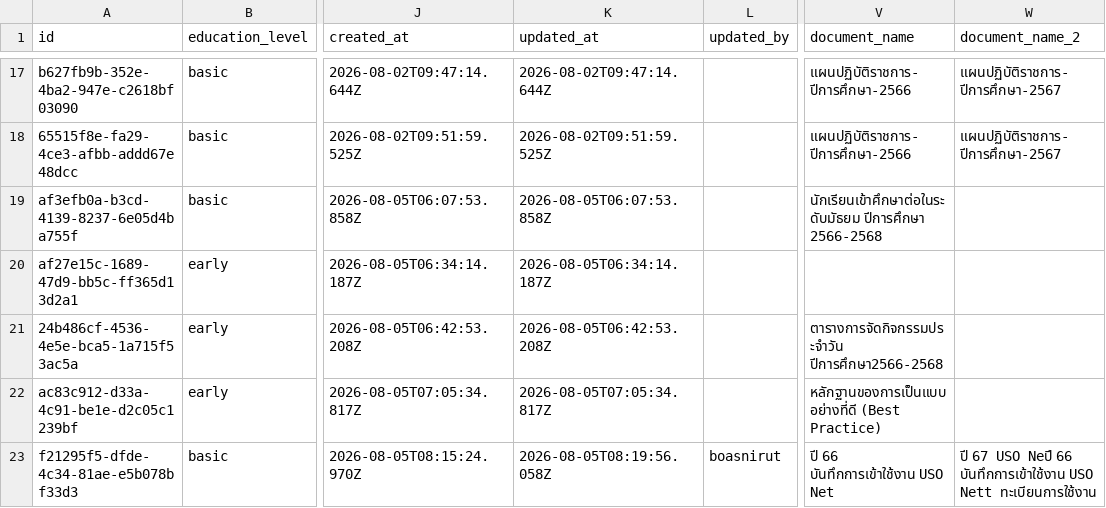
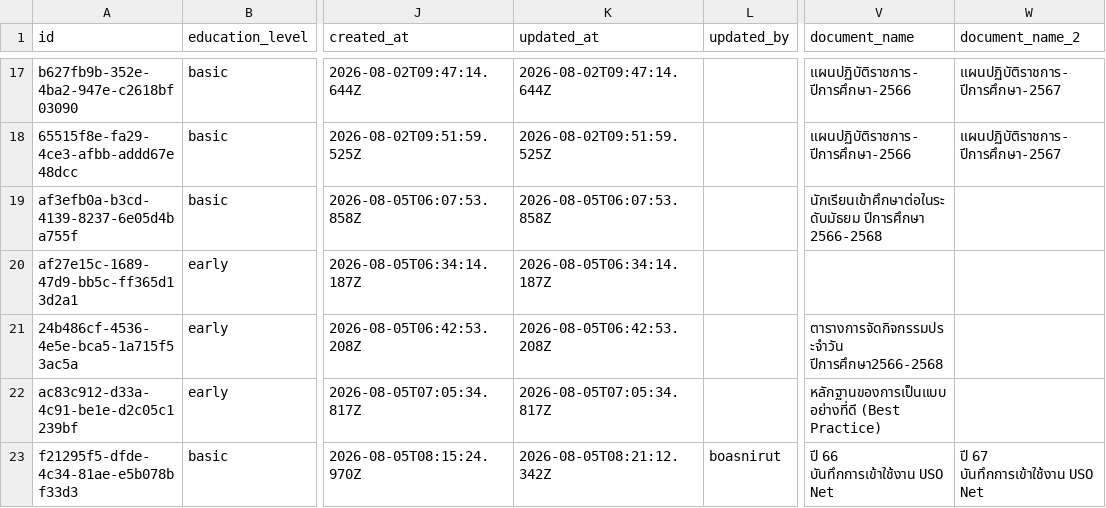
Before and after one commit to boasnirut/np, a CSV file: data/quality-evidence.csv, drawn as a sheet; only a part is shown, gaps mark what is left out; the diff names each change by its address in the sheet, - before the commit and + after, or states it on an @@ line.

Commit message:
แก้ไขหลักฐาน สมศ. 2.6: บันทึกการเข้าใช้งาน ศูนย์ USO Net (3261) โรงเรียนบ้านน้ำพร ปีการศึกษา 2566-2568

```diff
--- a/data/quality-evidence.csv
+++ b/data/quality-evidence.csv
-K23 (updated_at): 2026-08-05T08:19:56.058Z
+K23 (updated_at): 2026-08-05T08:21:12.342Z
-W23 (document_name_2): ปี 67 USO Neปี 66 บันทึกการเข้าใช้งาน USO Nett ทะเบียนการใช้งาน
+W23 (document_name_2): ปี 67 บันทึกการเข้าใช้งาน USO Net
```
